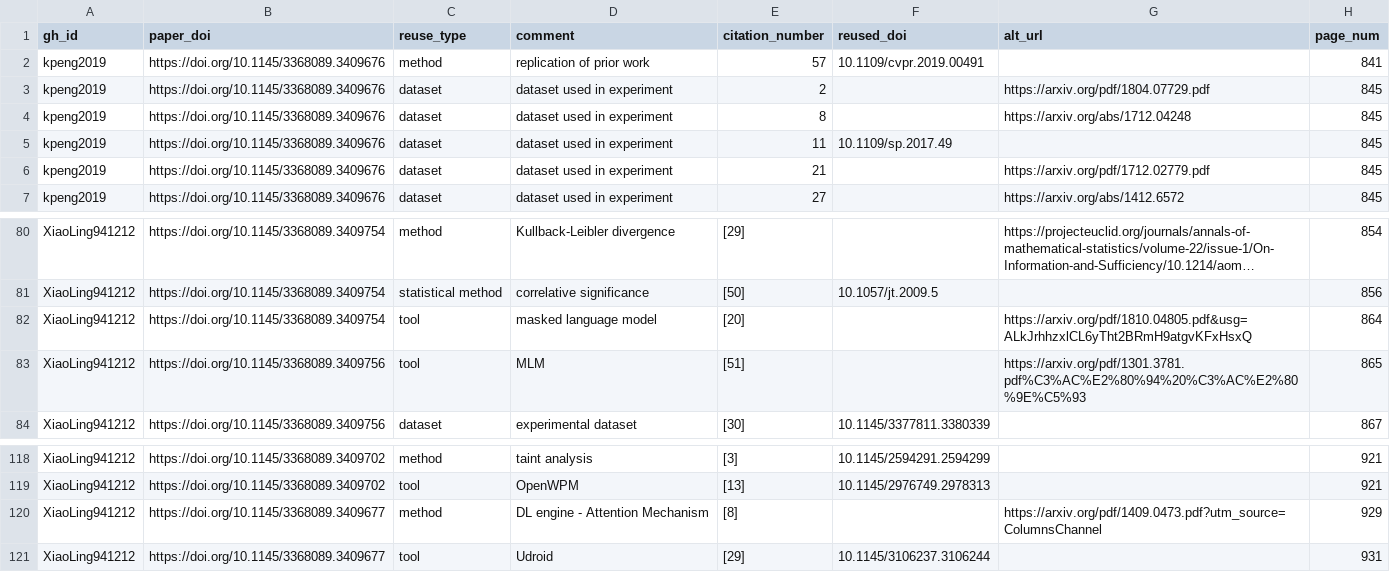
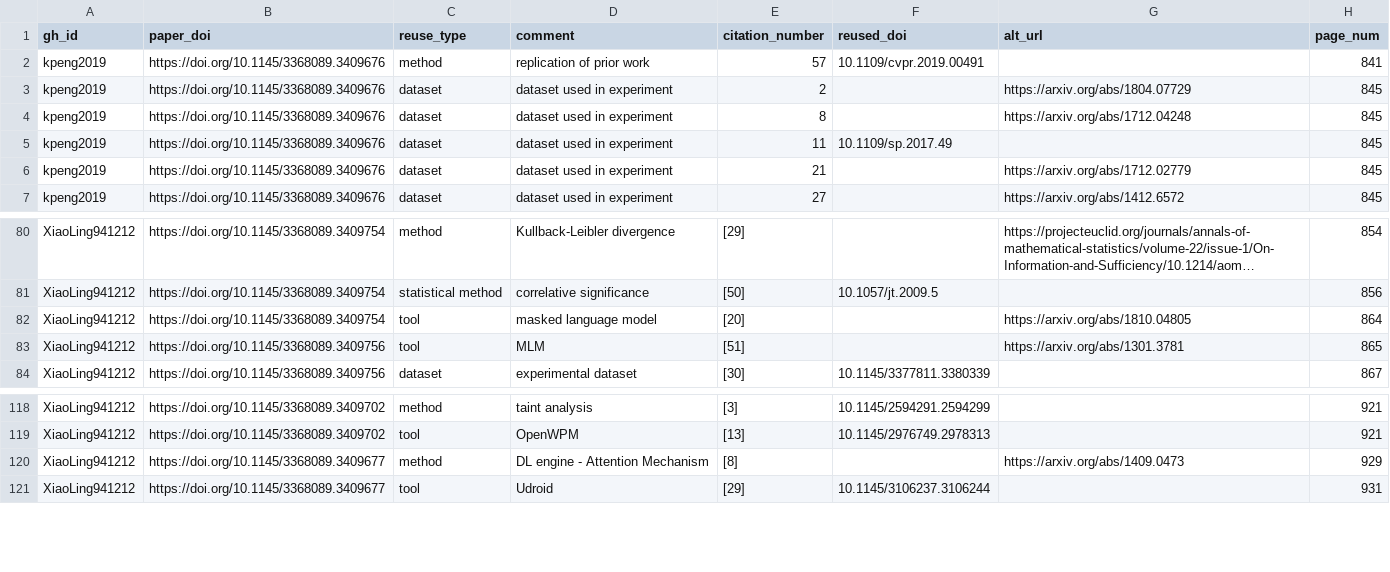
Before and after one commit to department-of-reuse/DoR, a CSV file: workflow/done/wp-bm-results.csv, drawn as a sheet; only a part is shown, gaps mark what is left out; long unchanged cells end in …; the diff covers the shown part only; the diff names each change by its address in the sheet, - before the commit and + after, or states it on an @@ line.

Commit message:
Cleaned up arxiv data

```diff
--- a/workflow/done/wp-bm-results.csv
+++ b/workflow/done/wp-bm-results.csv
-G3 (alt_url): https://arxiv.org/pdf/1804.07729.pdf
+G3 (alt_url): https://arxiv.org/abs/1804.07729
-G6 (alt_url): https://arxiv.org/pdf/1712.02779.pdf
+G6 (alt_url): https://arxiv.org/abs/1712.02779
-G82 (alt_url): https://arxiv.org/pdf/1810.04805.pdf&usg=ALkJrhhzxlCL6yTht2BRmH9atgvKFxHsxQ
+G82 (alt_url): https://arxiv.org/abs/1810.04805
-G83 (alt_url): https://arxiv.org/pdf/1301.3781.pdf%C3%AC%E2%80%94%20%C3%AC%E2%80%9E%C5%93
+G83 (alt_url): https://arxiv.org/abs/1301.3781
-G120 (alt_url): https://arxiv.org/pdf/1409.0473.pdf?utm_source=ColumnsChannel
+G120 (alt_url): https://arxiv.org/abs/1409.0473
```
Also changed, not shown: 11 edited cells elsewhere in this file, workflow/done/wp-be-results.csv, workflow/done/wp-bl-results.csv, 3 other files.
